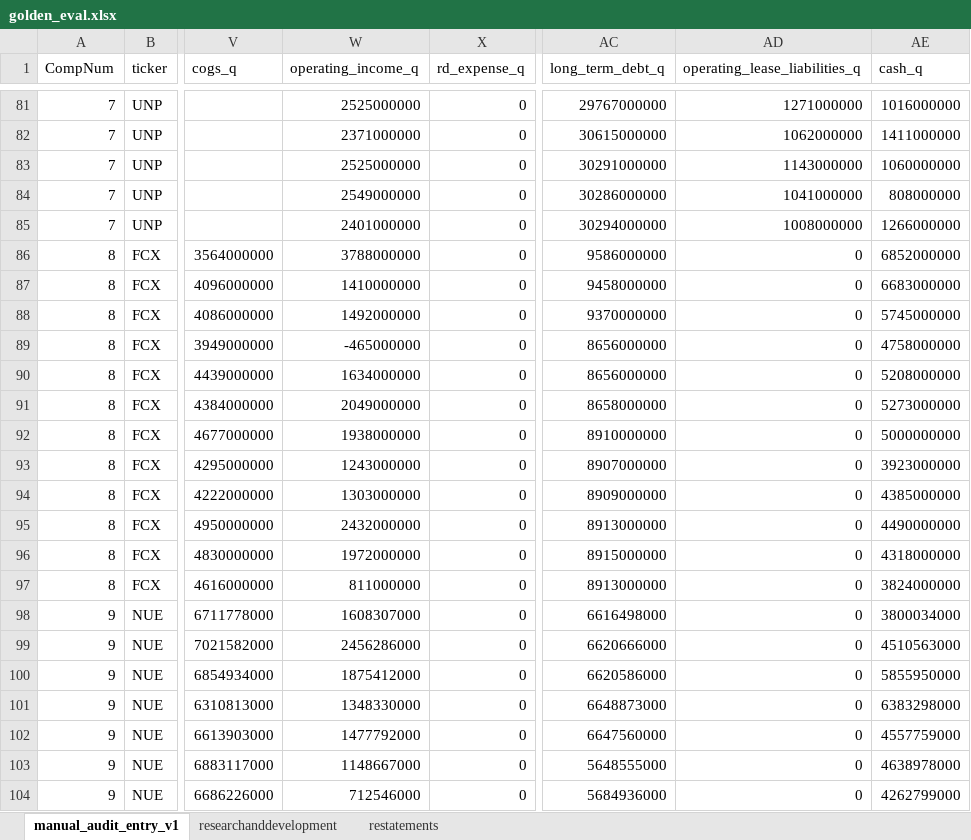
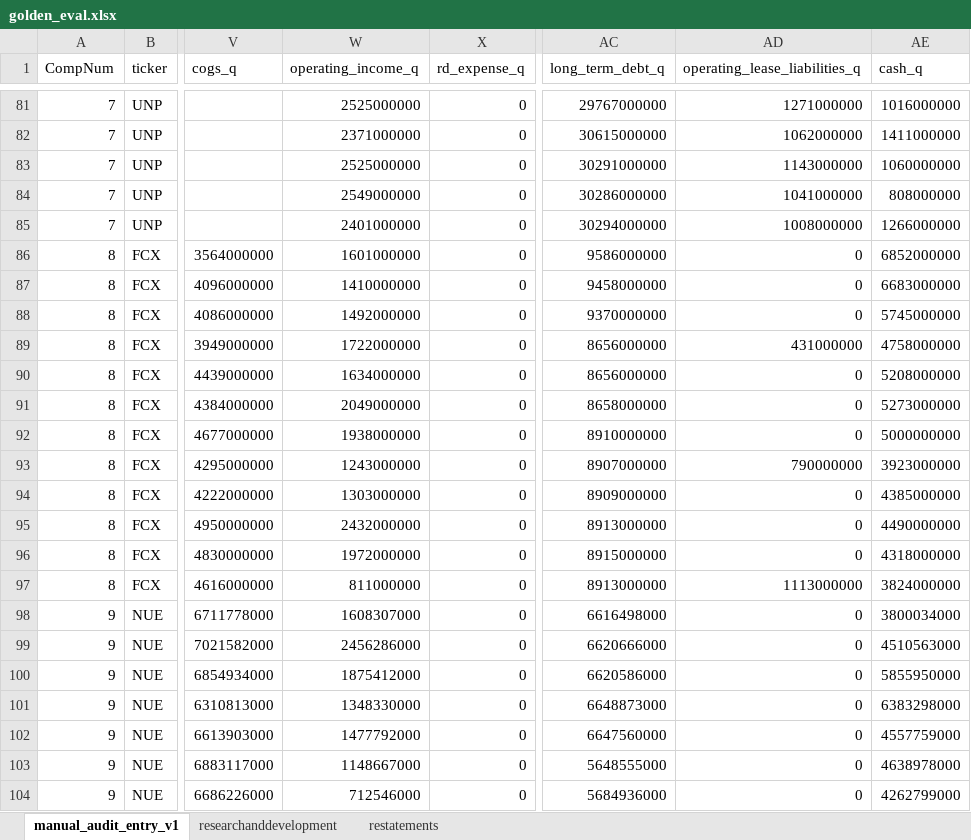
Before and after one commit to peakyragnar/Arrow, an Excel workbook: golden_eval.xlsx, sheet manual_audit_entry_v1, drawn as a sheet; only a part is shown, gaps mark what is left out; values as stored, in another font and other column widths than the file's, no borders; the diff names each change by its address in the sheet, - before the commit and + after, or states it on an @@ line.

```diff
--- a/golden_eval.xlsx (sheet manual_audit_entry_v1)
+++ b/golden_eval.xlsx (sheet manual_audit_entry_v1)
-W86 (operating_income_q): 3788000000
+W86 (operating_income_q): 1601000000
-W89 (operating_income_q): -465000000
+W89 (operating_income_q): 1722000000
-AD89 (operating_lease_liabilities_q): 0
+AD89 (operating_lease_liabilities_q): 431000000
-AD93 (operating_lease_liabilities_q): 0
+AD93 (operating_lease_liabilities_q): 790000000
-AD97 (operating_lease_liabilities_q): 0
+AD97 (operating_lease_liabilities_q): 1113000000
```
Also changed, not shown: 1 other file.
